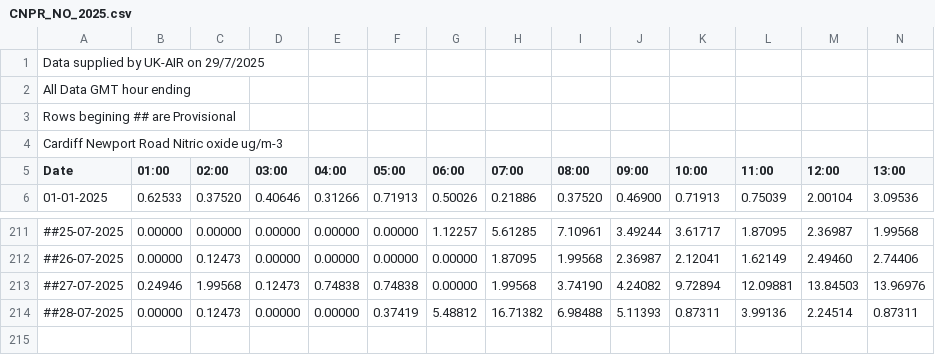
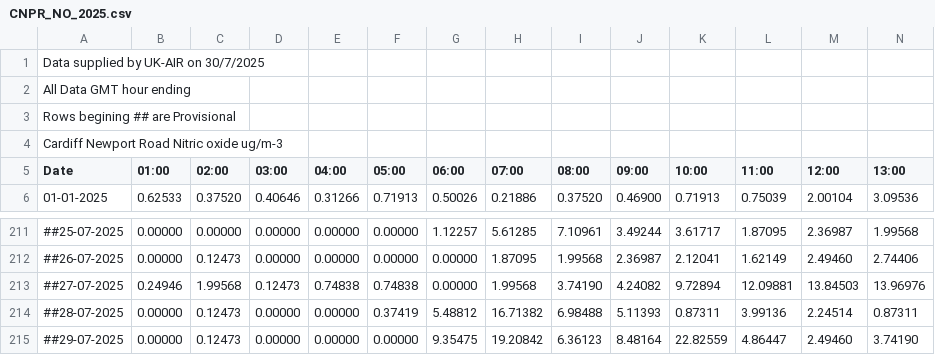
Before and after one commit to rvaughan/air-quality-data, a CSV file: cardiff_newport_road/CNPR_NO_2025.csv, drawn as a sheet; only a part is shown, gaps mark what is left out; rows hold the shown columns only; the diff names each change by its address in the sheet, - before the commit and + after, or states it on an @@ line.

```diff
--- a/cardiff_newport_road/CNPR_NO_2025.csv
+++ b/cardiff_newport_road/CNPR_NO_2025.csv
-A1 (Date): Data supplied by UK-AIR on 29/7/2025
+A1 (Date): Data supplied by UK-AIR on 30/7/2025
+row 215: ##29-07-2025 | 0.00000 | 0.12473 | 0.00000 | 0.00000 | 0.00000 | 9.35475 | 19.20842 | 6.36123 | 8.48164 | 22.82559 | 4.86447 | 2.49460 | 3.74190
```
